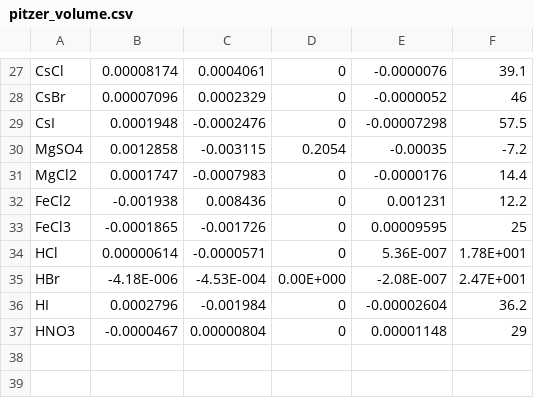
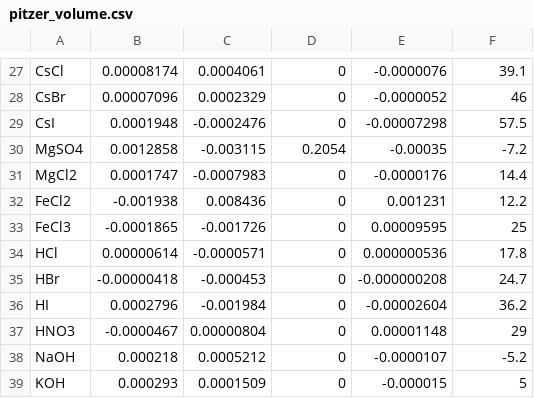
Before and after one commit to KingsburyLab/pyEQL, a CSV file: pyEQL/database/pitzer_volume.csv, drawn as a sheet; only a part is shown, gaps mark what is left out.

Commit message:
Add Pitzer parameters for NaOH and KOH to database

```diff
--- a/pyEQL/database/pitzer_volume.csv
+++ b/pyEQL/database/pitzer_volume.csv
@@ -33,5 +33,7 @@ FeCl2	-0.001938	0.008436	0	0.001231	12.2
 FeCl3	-0.0001865	-0.001726	0	0.00009595	25
-HCl	0.00000614	-0.0000571	0	5.36E-007	1.78E+001
-HBr	-4.18E-006	-4.53E-004	0.00E+000	-2.08E-007	2.47E+001
+HCl	0.00000614	-0.0000571	0	0.000000536	17.8
+HBr	-0.00000418	-0.000453	0	-0.000000208	24.7
 HI	0.0002796	-0.001984	0	-0.00002604	36.2
 HNO3	-0.0000467	0.00000804	0	0.00001148	29
+NaOH	0.000218	0.0005212	0	-0.0000107	-5.2
+KOH	0.000293	0.0001509	0	-0.000015	5
```
Also changed, not shown: pyEQL/database/pitzer_activity.csv.
